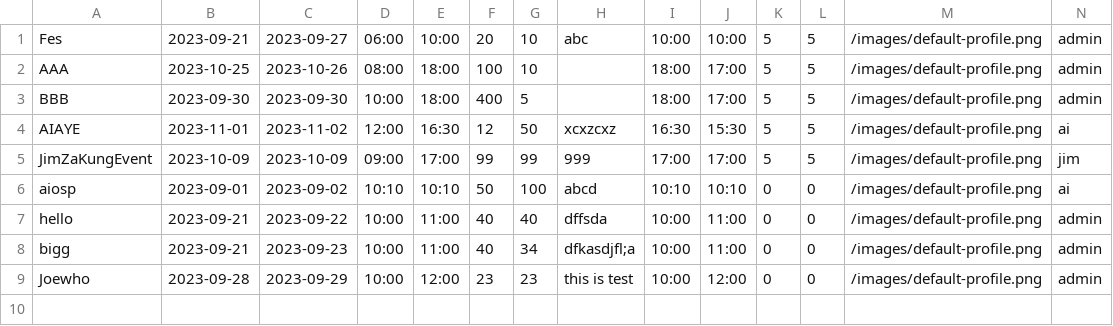
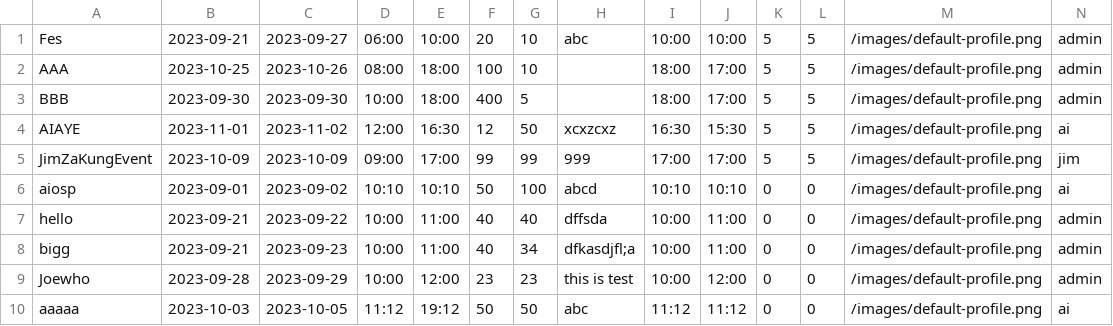
Before and after one commit to UADG/Java-Project, a CSV file: data/event-list.csv, drawn as a sheet; the diff names each change by its address in the sheet, - before the commit and + after, or states it on an @@ line.

```diff
--- a/data/event-list.csv
+++ b/data/event-list.csv
+row 10: aaaaa | 2023-10-03 | 2023-10-05 | 11:12 | 19:12 | 50 | 50 | abc | 11:12 | 11:12 | 0 | 0 | /images/default-profile.png | ai
```
Also changed, not shown: data/user-info.csv, 24 other files.
